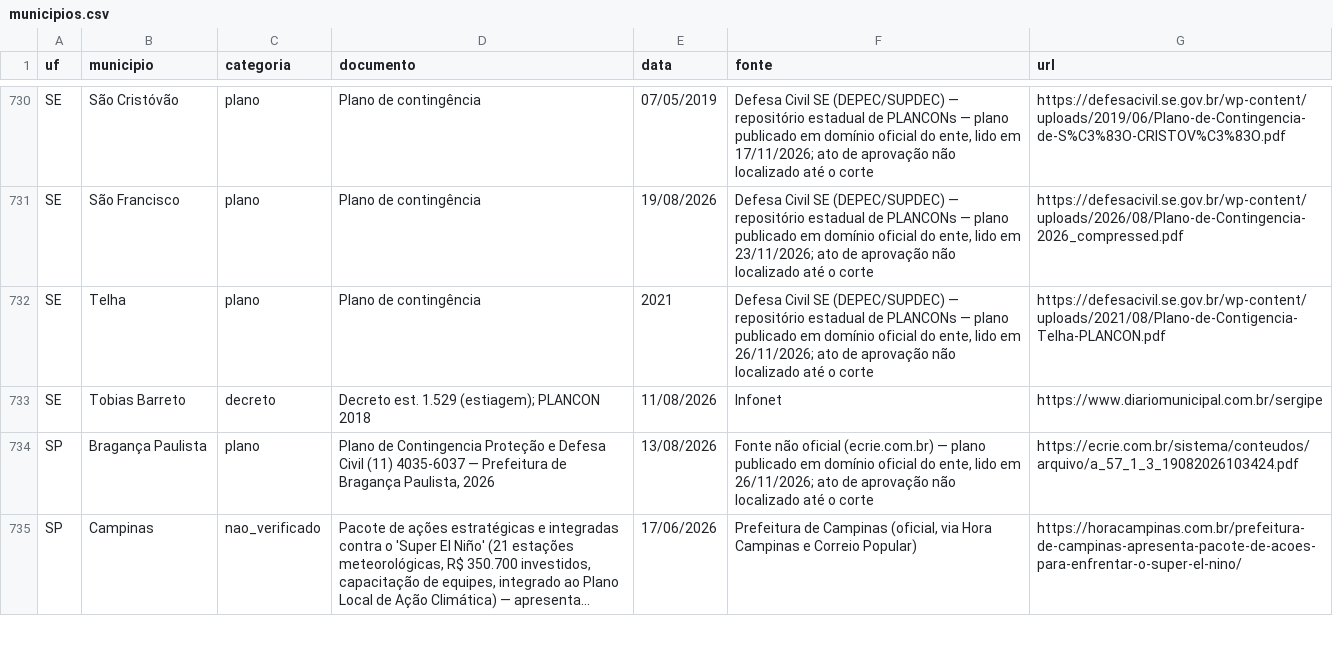
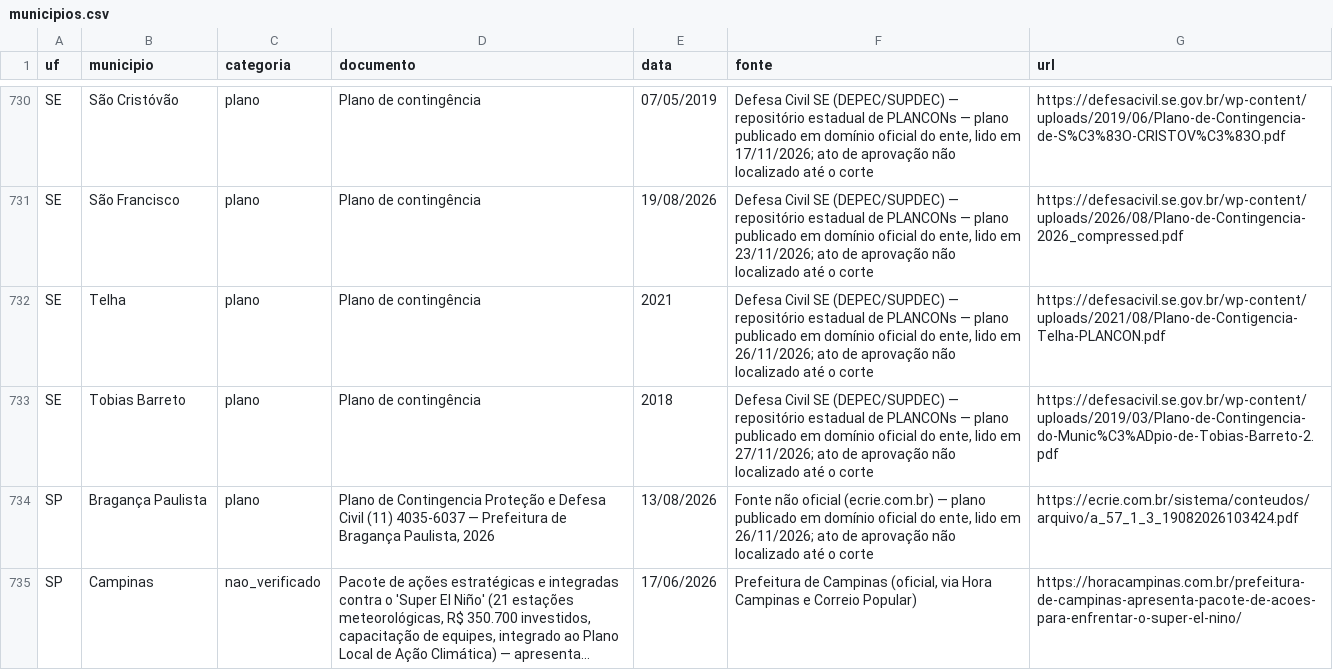
Before and after one commit to monitorelnino/monitorelnino, a CSV file: dados-abertos/municipios.csv, drawn as a sheet; only a part is shown, gaps mark what is left out; long unchanged cells end in ….

```diff
--- a/dados-abertos/municipios.csv
+++ b/dados-abertos/municipios.csv
@@ -732,3 +732,3 @@ SE,São Francisco,plano,Plano de contingência,19/08/2026,"Defesa Civil SE (DEPE
 SE,Telha,plano,Plano de contingência,2021,"Defesa Civil SE (DEPEC/SUPDEC) — repositório estadual de PLANCONs — plano publicado em domínio oficial do ente, lido em 26/11/2026; ato de aprovação não localizado até o corte",https://defesacivil.se.gov.br/wp-content/uploads/2021/08/Plano-de-Contigencia-Telha-PLANCON.pdf
-SE,Tobias Barreto,decreto,Decreto est. 1.529 (estiagem); PLANCON 2018,11/08/2026,Infonet,https://www.diariomunicipal.com.br/sergipe
+SE,Tobias Barreto,plano,Plano de contingência,2018,"Defesa Civil SE (DEPEC/SUPDEC) — repositório estadual de PLANCONs — plano publicado em domínio oficial do ente, lido em 27/11/2026; ato de aprovação não localizado até o corte",https://defesacivil.se.gov.br/wp-content/uploads/2019/03/Plano-de-Contingencia-do-Munic%C3%ADpio-de-Tobias-Barreto-2.pdf
 SP,Bragança Paulista,plano,"Plano de Contingencia Proteção e Defesa Civil (11) 4035-6037 — Prefeitura de Bragança Paulista, 2026",13/08/2026,"Fonte não oficial (ecrie.com.br) — plano publicado em domínio oficial do ente, lido em 26/11/2026; ato de aprovação não localizado até o corte",https://ecrie.com.br/sistema/conteudos/arquivo/a_57_1_3_19082026103424.pdf
```
Also changed, not shown: dados-abertos/historico_mudancas.csv, dados-abertos/verificacao_municipal.csv, 25 other files.
